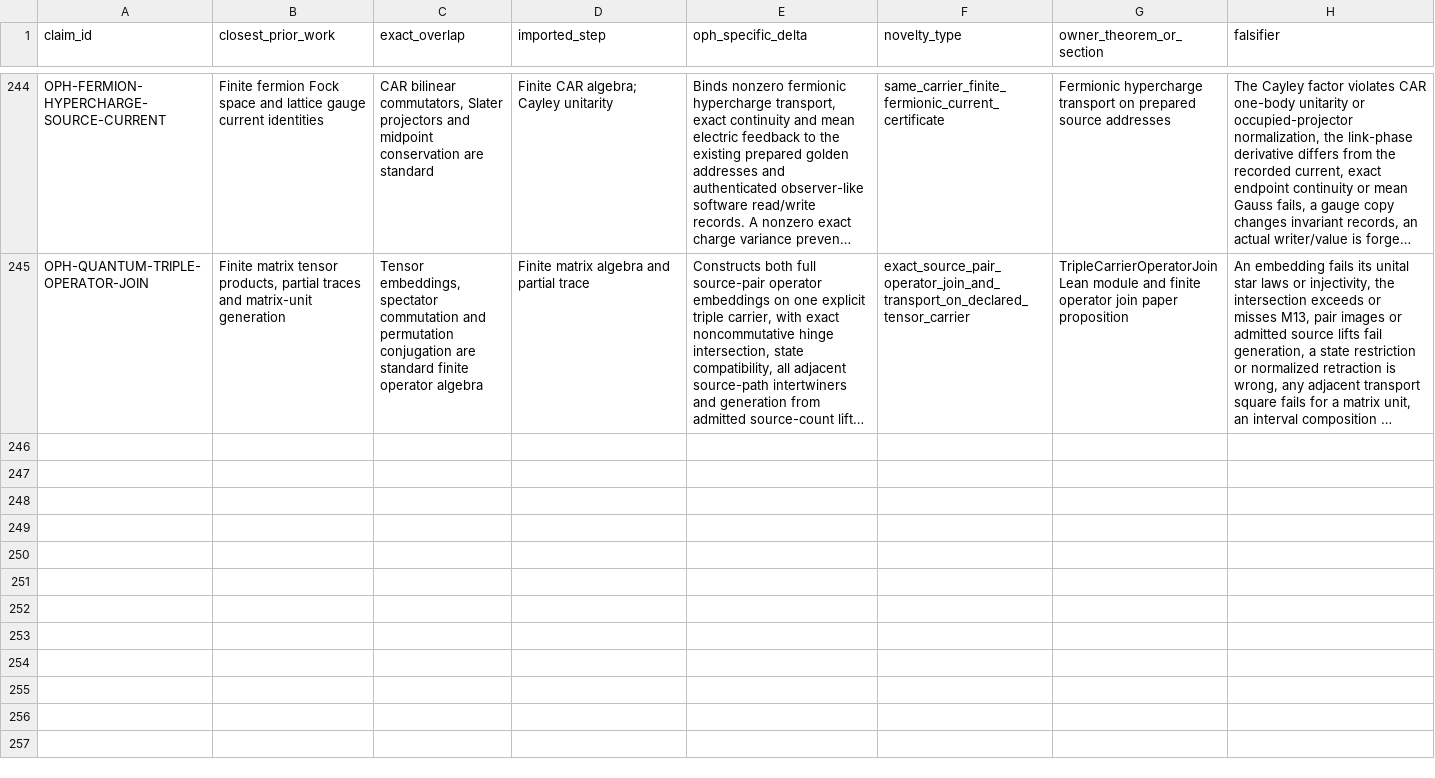
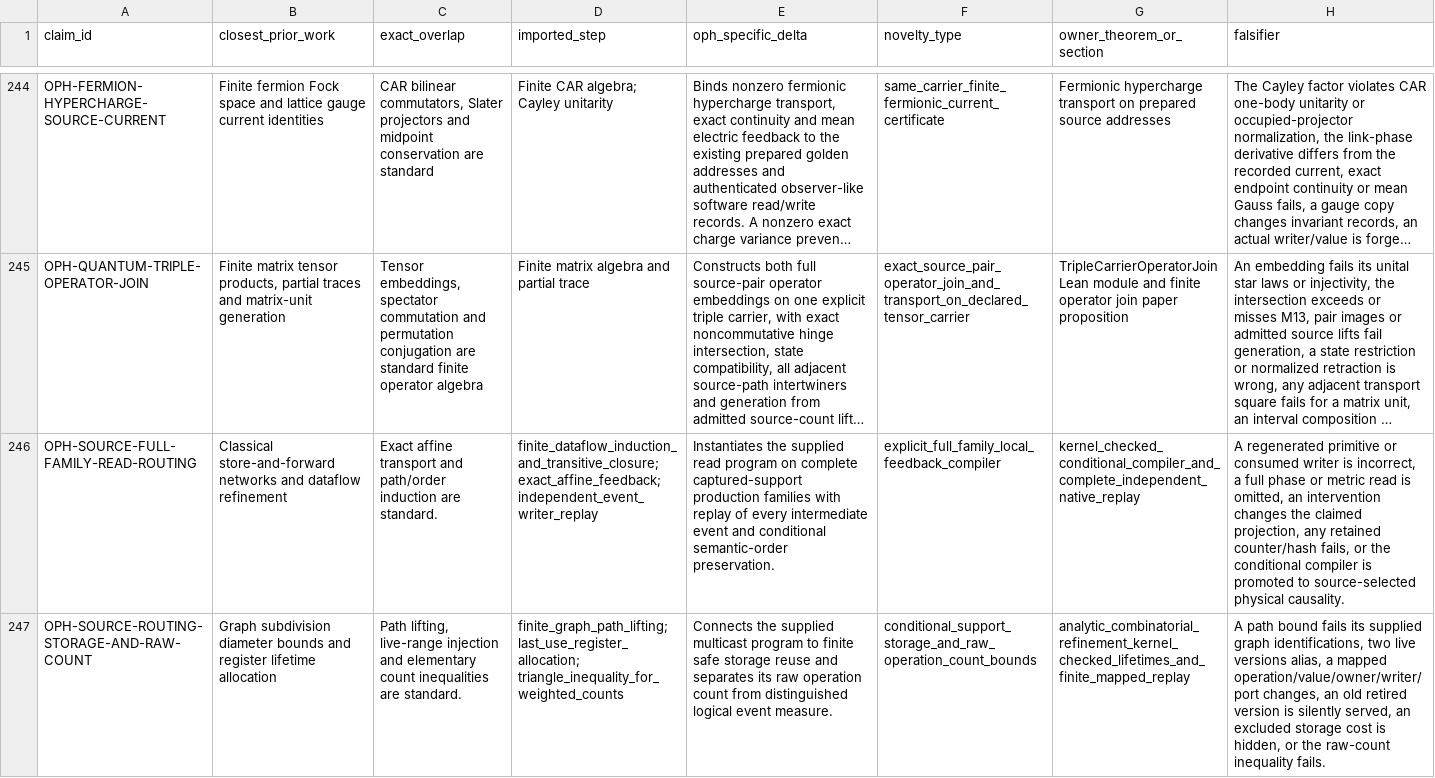
Before and after one commit to Arithmon/observer-patch-holography, a CSV file: claims/novelty_matrix.csv, drawn as a sheet; only a part is shown, gaps mark what is left out; long unchanged cells end in …; the diff covers the shown part only; the diff names each change by its address in the sheet, - before the commit and + after, or states it on an @@ line.

Commit message:
Propagate conditional routing and native records through papers and book

```diff
--- a/claims/novelty_matrix.csv
+++ b/claims/novelty_matrix.csv
+row 246: OPH-SOURCE-FULL-FAMILY-READ-ROUTING | Classical store-and-forward networks and dataflow refinement | Exact affine transport and path/order induction are standard. | finite_dataflow_induction_and_transitive_closure; exact_affine_feedback; independent_event_writer_replay | Instantiates the supplied read program on complete captured-support production families with replay of every intermediate event and conditional semantic-order preservation. | explicit_full_family_local_feedback_compiler | kernel_checked_conditional_compiler_and_complete_independent_native_replay | A regenerated primitive or consumed writer is incorrect, a full phase or metric read is omitted, an intervention changes the claimed projection, any retained counter/hash fails, or the conditional compiler is promoted to source-selected physical causality.
+row 247: OPH-SOURCE-ROUTING-STORAGE-AND-RAW-COUNT | Graph subdivision diameter bounds and register lifetime allocation | Path lifting, live-range injection and elementary count inequalities are standard. | finite_graph_path_lifting; last_use_register_allocation; triangle_inequality_for_weighted_counts | Connects the supplied multicast program to finite safe storage reuse and separates its raw operation count from distinguished logical event measure. | conditional_support_storage_and_raw_operation_count_bounds | analytic_combinatorial_refinement_kernel_checked_lifetimes_and_finite_mapped_replay | A path bound fails its supplied graph identifications, two live versions alias, a mapped operation/value/owner/writer/port changes, an old retired version is silently served, an excluded storage cost is hidden, or the raw-count inequality fails.
```
Also changed, not shown: 2 added rows elsewhere in this file, claims/falsification_matrix.csv, 25 other files.
